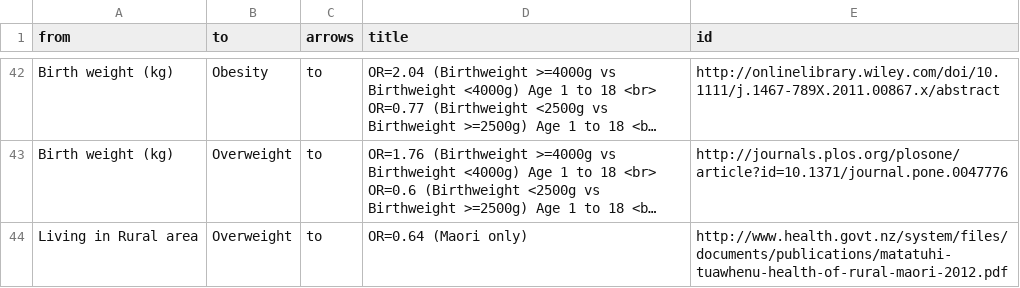
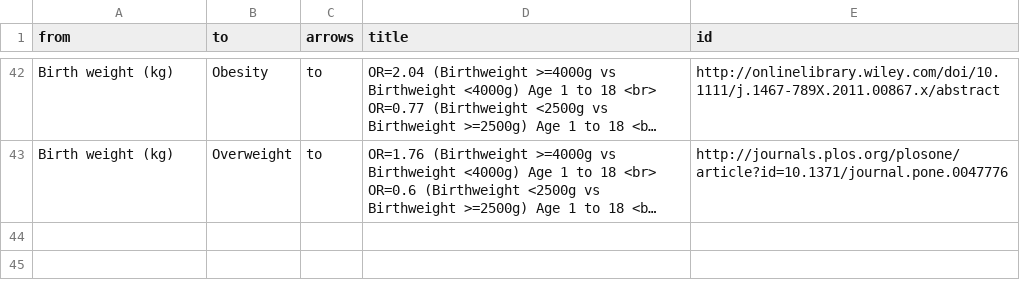
Before and after one commit to kcha193/KnowLabShiny, a CSV file: base/edges.csv, drawn as a sheet; only a part is shown, gaps mark what is left out; long unchanged cells end in …; the diff names each change by its address in the sheet, - before the commit and + after, or states it on an @@ line.

Commit message:
Lastest app upload, Fixed on subgroup scenario. Took up rural from the model input diagram. URL of youtube on frontpage.

```diff
--- a/base/edges.csv
+++ b/base/edges.csv
-row 44: Living in Rural area | Overweight | to | OR=0.64 (Maori only) | http://www.health.govt.nz/system/files/documents/publications/matatuhi-tuawhenu-health-of-rural-maori-2012.pdf
```
Also changed, not shown: base/nodes.csv, 3 other files.
